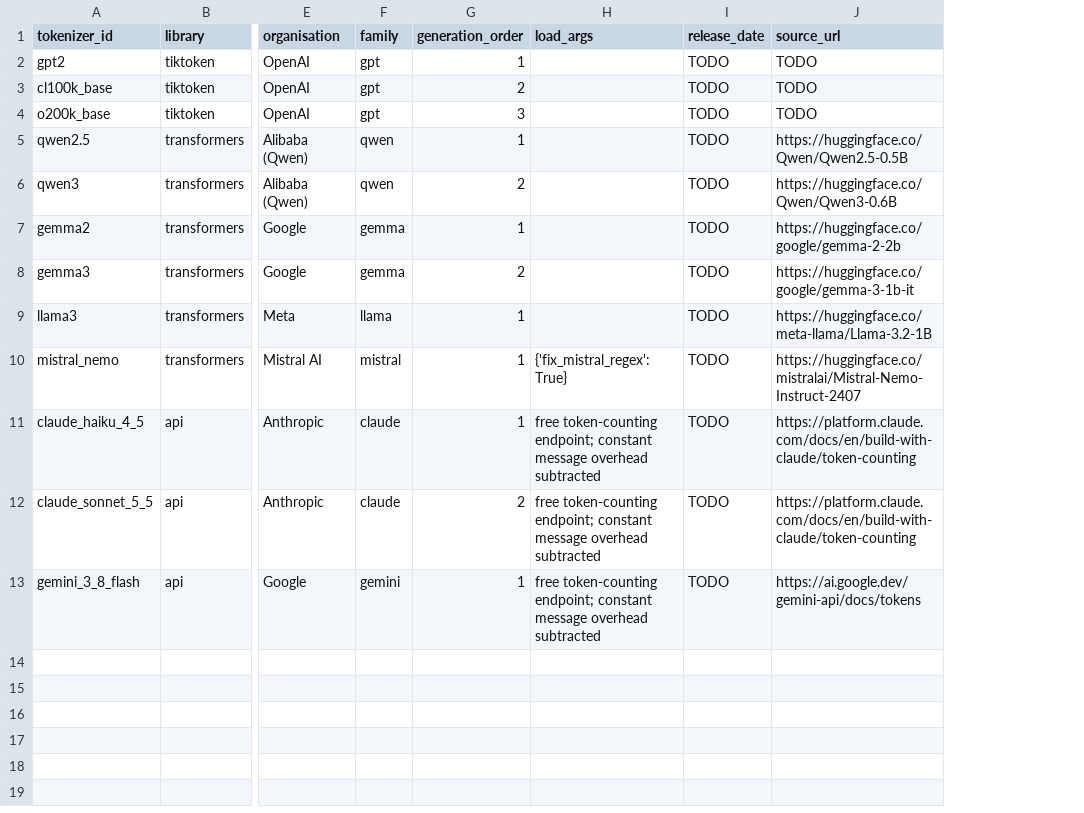
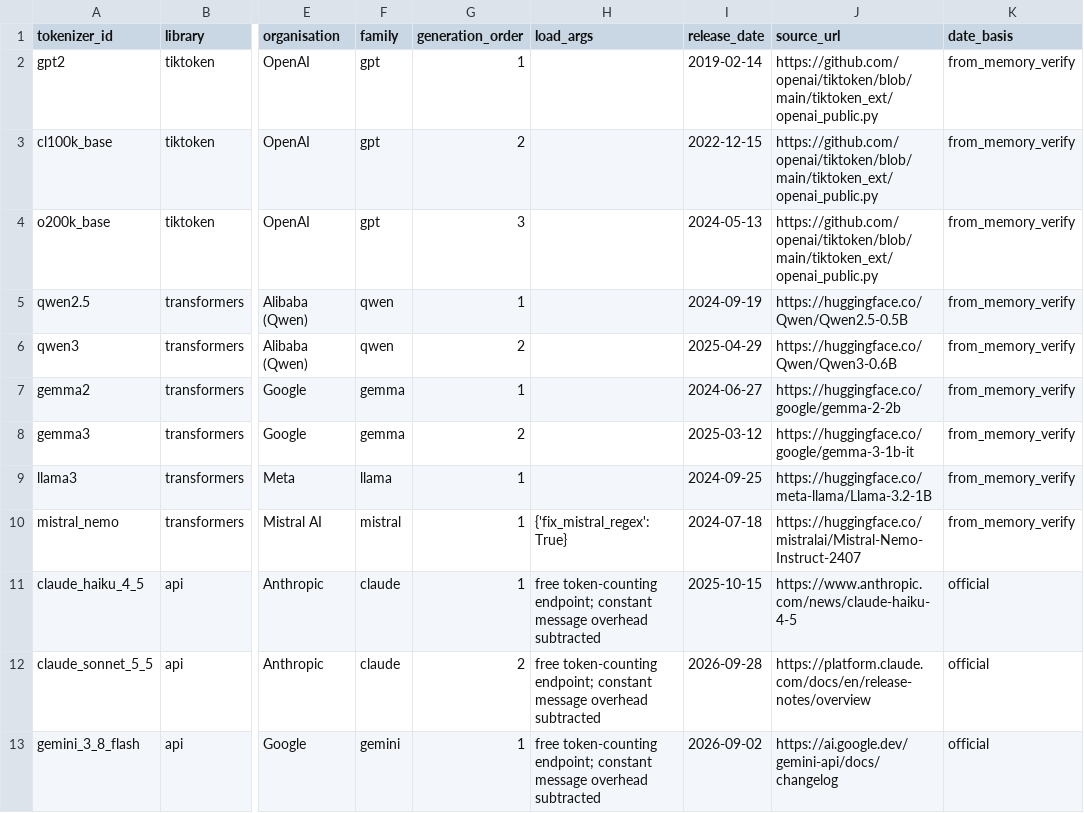
Before and after one commit to Chaeminnie/dvn-a3, a CSV file: data/source/tokenizers.csv, drawn as a sheet; only a part is shown, gaps mark what is left out; the diff names each change by its address in the sheet, - before the commit and + after, or states it on an @@ line.

Commit message:
Add manual tokenizer fields (release dates, source URLs)

```diff
--- a/data/source/tokenizers.csv
+++ b/data/source/tokenizers.csv
+column K (date_basis), rows 2-13: from_memory_verify | from_memory_verify | from_memory_verify | from_memory_verify | from_memory_verify | from_memory_verify | from_memory_verify | from_memory_verify | from_memory_verify | official | official | official
-I2 (release_date): TODO
+I2 (release_date): 2019-02-14
-J2:J4 (source_url): TODO
+J2:J4 (source_url): https://github.com/openai/tiktoken/blob/main/tiktoken_ext/openai_public.py
-I3 (release_date): TODO
+I3 (release_date): 2022-12-15
-I4 (release_date): TODO
+I4 (release_date): 2024-05-13
-I5 (release_date): TODO
+I5 (release_date): 2024-09-19
-I6 (release_date): TODO
+I6 (release_date): 2025-04-29
-I7 (release_date): TODO
+I7 (release_date): 2024-06-27
-I8 (release_date): TODO
+I8 (release_date): 2025-03-12
-I9 (release_date): TODO
+I9 (release_date): 2024-09-25
-I10 (release_date): TODO
+I10 (release_date): 2024-07-18
-I11 (release_date): TODO
+I11 (release_date): 2025-10-15
-J11 (source_url): https://platform.claude.com/docs/en/build-with-claude/token-counting
+J11 (source_url): https://www.anthropic.com/news/claude-haiku-4-5
-I12 (release_date): TODO
+I12 (release_date): 2026-09-28
-J12 (source_url): https://platform.claude.com/docs/en/build-with-claude/token-counting
+J12 (source_url): https://platform.claude.com/docs/en/release-notes/overview
-I13 (release_date): TODO
+I13 (release_date): 2026-09-02
-J13 (source_url): https://ai.google.dev/gemini-api/docs/tokens
+J13 (source_url): https://ai.google.dev/gemini-api/docs/changelog
```
Also changed, not shown: 3 other files.
